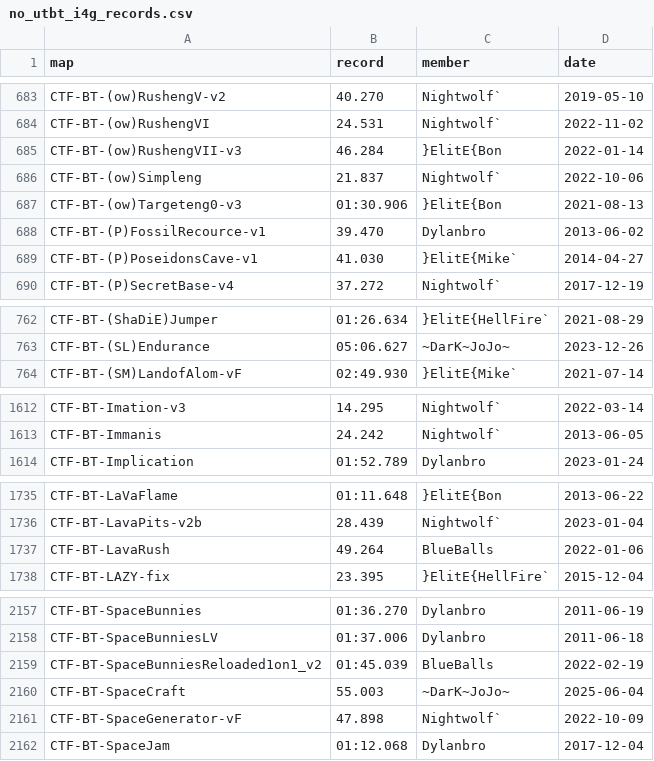
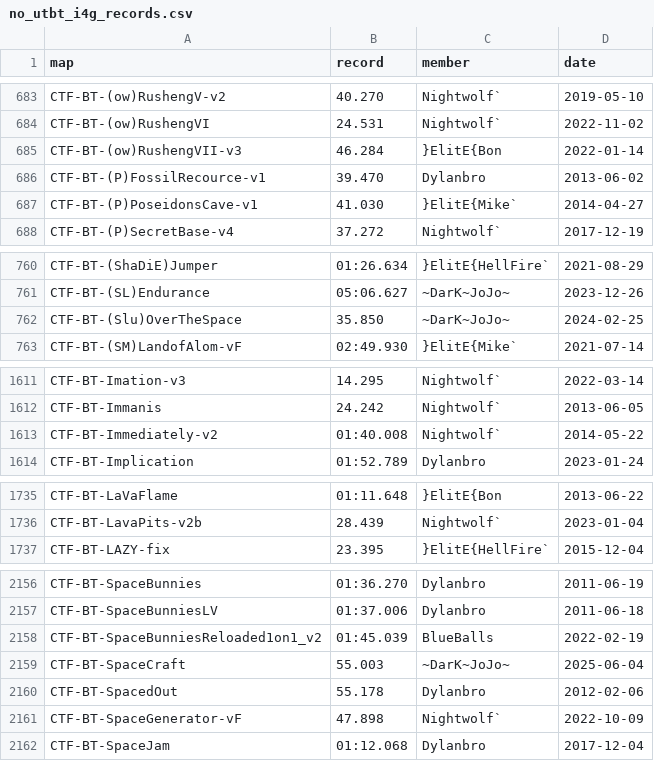
Before and after one commit to UT-BT/utbt_i4g_tracker_frontend, a CSV file: resources/data/no_utbt_i4g_records.csv, drawn as a sheet; only a part is shown, gaps mark what is left out; removed rows and columns are numbered as before the commit, all else as after; the diff names each change by its address in the sheet, - before the commit and + after, or states it on an @@ line.

```diff
--- a/resources/data/no_utbt_i4g_records.csv
+++ b/resources/data/no_utbt_i4g_records.csv
-row 686: CTF-BT-(ow)Simpleng | 21.837 | Nightwolf` | 2022-10-06
-row 687: CTF-BT-(ow)Targeteng0-v3 | 01:30.906 | }ElitE{Bon | 2021-08-13
+row 762: CTF-BT-(Slu)OverTheSpace | 35.850 | ~DarK~JoJo~ | 2024-02-25
+row 1613: CTF-BT-Immediately-v2 | 01:40.008 | Nightwolf` | 2014-05-22
-row 1737: CTF-BT-LavaRush | 49.264 | BlueBalls | 2022-01-06
+row 2160: CTF-BT-SpacedOut | 55.178 | Dylanbro | 2012-02-06
```
Also changed, not shown: resources/data/run_metadata.csv, resources/data/unbeaten_i4g_records.csv.
